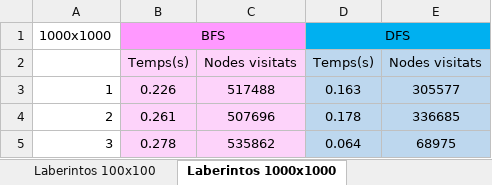
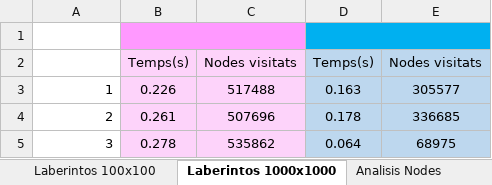
Before and after one commit to d1mo22/PARS-GEI-FIB, an Excel workbook: Obligatories/Q3/PE/Bloc T/Bloc T.xlsx, sheet Laberintos 1000x1000, drawn as a sheet; only a part is shown; values as stored, in another font and other column widths than the file's, no borders; the diff names each change by its address in the sheet, - before the commit and + after, or states it on an @@ line.

```diff
--- a/Obligatories/Q3/PE/Bloc T/Bloc T.xlsx (sheet Laberintos 1000x1000)
+++ b/Obligatories/Q3/PE/Bloc T/Bloc T.xlsx (sheet Laberintos 1000x1000)
+sheet tab: Analisis Nodes
-row 1: 1000x1000 | BFS |  | DFS
+row 1: (empty)
```
Also changed, not shown: sheet Laberintos 100x100, other sheet tabs, charts or pictures, 35 other files.
